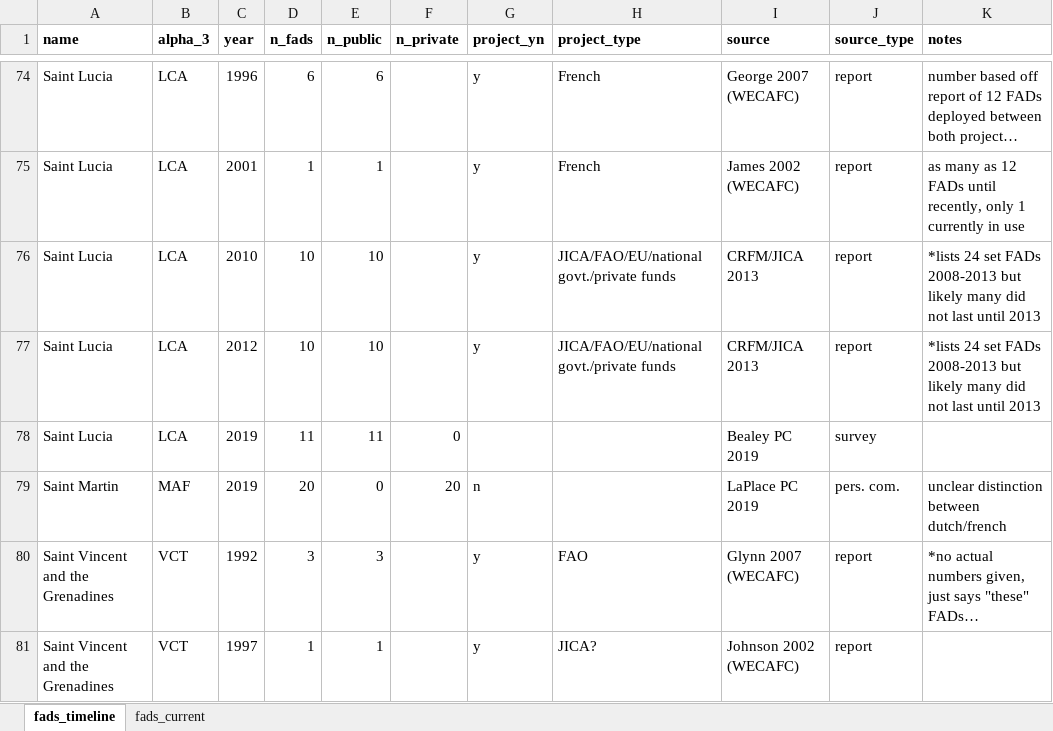
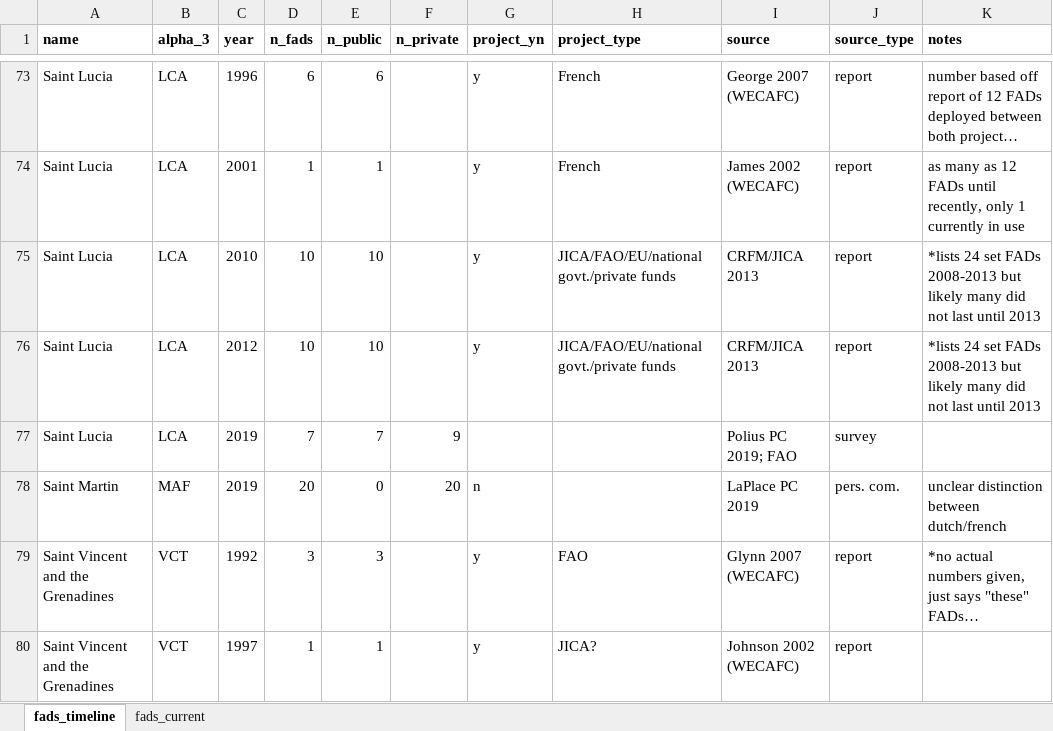
Before and after one commit to jcvdav/kuni_fads, an Excel workbook: raw_data/fad_data/fad_numbers.xlsx, sheet fads_timeline, drawn as a sheet; only a part is shown, gaps mark what is left out; long unchanged cells end in …; values as stored, in another font and other column widths than the file's, no borders; addresses are those after the commit; the diff covers the shown part only; the diff names each change by its address in the sheet, - before the commit and + after, or states it on an @@ line.

```diff
--- a/raw_data/fad_data/fad_numbers.xlsx (sheet fads_timeline)
+++ b/raw_data/fad_data/fad_numbers.xlsx (sheet fads_timeline)
-D77 (n_fads): 11
+D77 (n_fads): 7
-E77 (n_public): 11
+E77 (n_public): 7
-F77 (n_private): 0
+F77 (n_private): 9
-I77 (source): Bealey PC 2019
+I77 (source): Polius PC 2019; FAO
```
Also changed, not shown: 4 added rows, 1 removed row, 5 moved rows and 3 edited cells elsewhere in this sheet, sheet fads_current, 7 other files.
